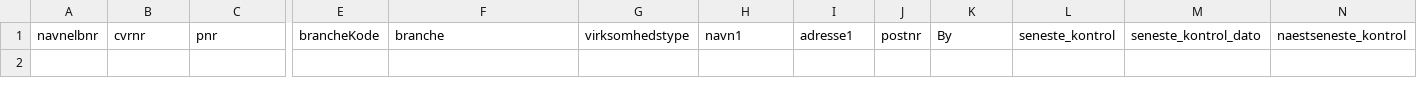
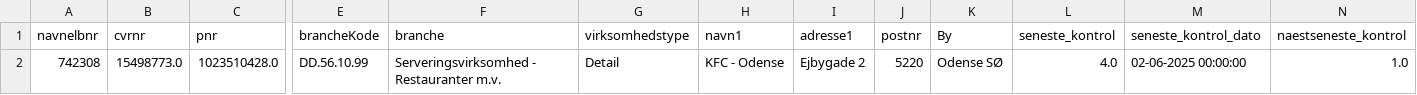
Before and after one commit to MartinDreyer/smiley-scraper, a CSV file: csv/removed.csv, drawn as a sheet; only a part is shown, gaps mark what is left out; rows hold the shown columns only; the diff names each change by its address in the sheet, - before the commit and + after, or states it on an @@ line.

```diff
--- a/csv/removed.csv
+++ b/csv/removed.csv
+row 2: 742308 | 15498773.0 | 1023510428.0 | DD.56.10.99 | Serveringsvirksomhed - Restauranter m.v. | Detail | KFC - Odense | Ejbygade 2 | 5220 | Odense SØ | 4.0 | 02-06-2025 00:00:00 | 1.0
```
Also changed, not shown: csv/smiley.csv.
